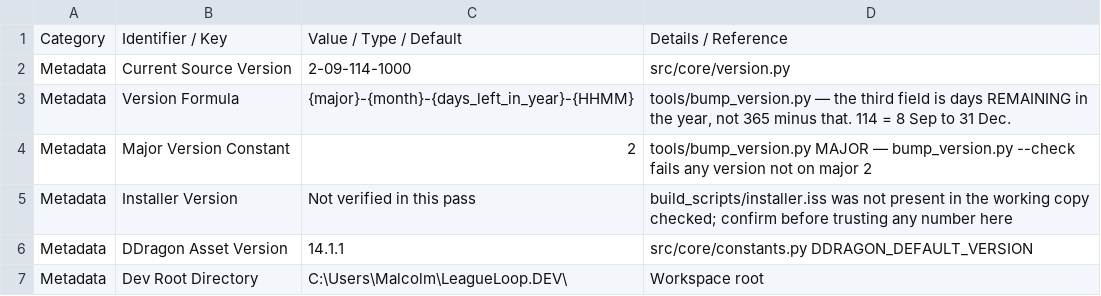
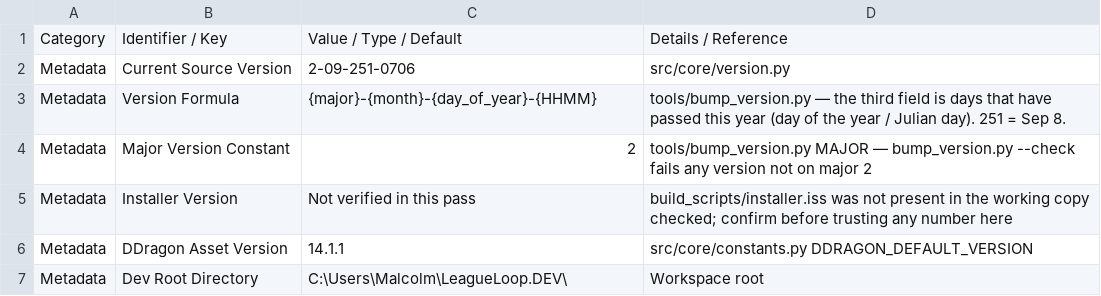
Before and after one commit to Intrusive-Thots/LeagueLoop.DEV, a CSV file: docs/LeagueLoop_DEV_Reference_Notes.csv, drawn as a sheet; only a part is shown.

Commit message:
fix(version): correct version formula to use days passed this year (365 - days_left = 251)

```diff
--- a/docs/LeagueLoop_DEV_Reference_Notes.csv
+++ b/docs/LeagueLoop_DEV_Reference_Notes.csv
@@ -1,4 +1,4 @@
 Category,Identifier / Key,Value / Type / Default,Details / Reference
-Metadata,Current Source Version,2-09-114-1000,src/core/version.py
-Metadata,Version Formula,{major}-{month}-{days_left_in_year}-{HHMM},"tools/bump_version.py — the third field is days REMAINING in the year, not 365 minus that. 114 = 8 Sep to 31 Dec."
+Metadata,Current Source Version,2-09-251-0706,src/core/version.py
+Metadata,Version Formula,{major}-{month}-{day_of_year}-{HHMM},"tools/bump_version.py — the third field is days that have passed this year (day of the year / Julian day). 251 = Sep 8."
 Metadata,Major Version Constant,2,tools/bump_version.py MAJOR — bump_version.py --check fails any version not on major 2
```
Also changed, not shown: 3 other files.
